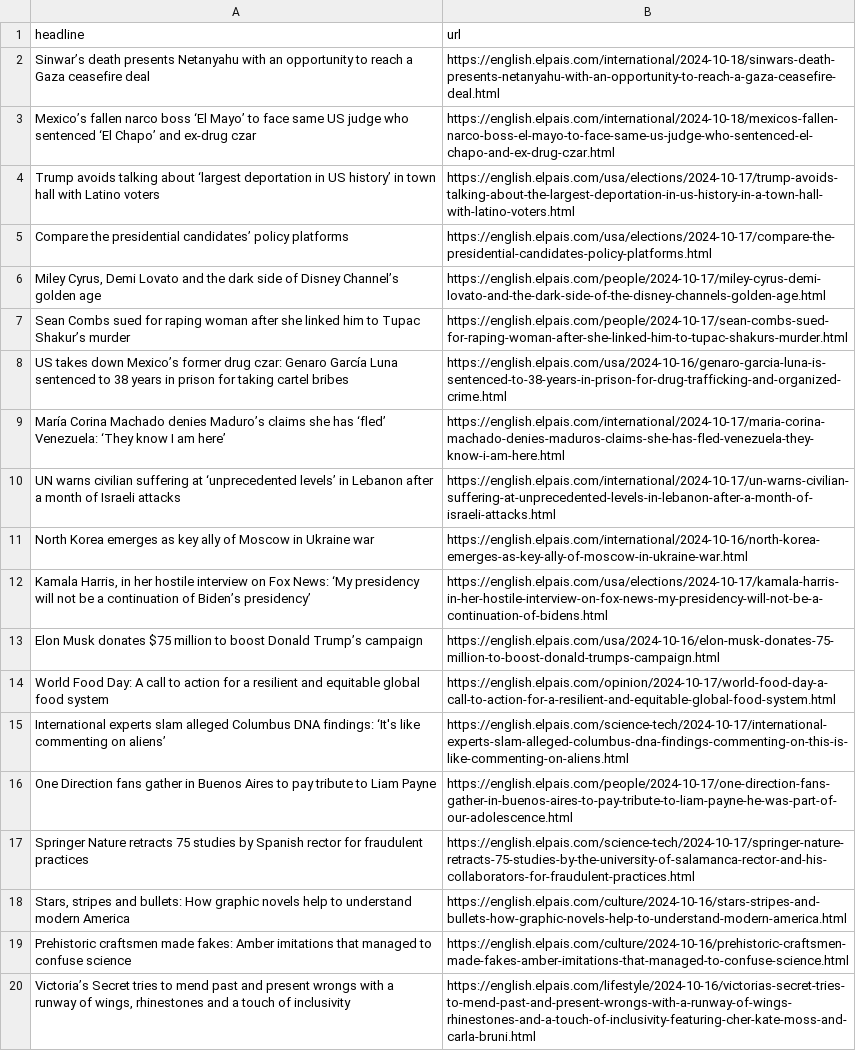
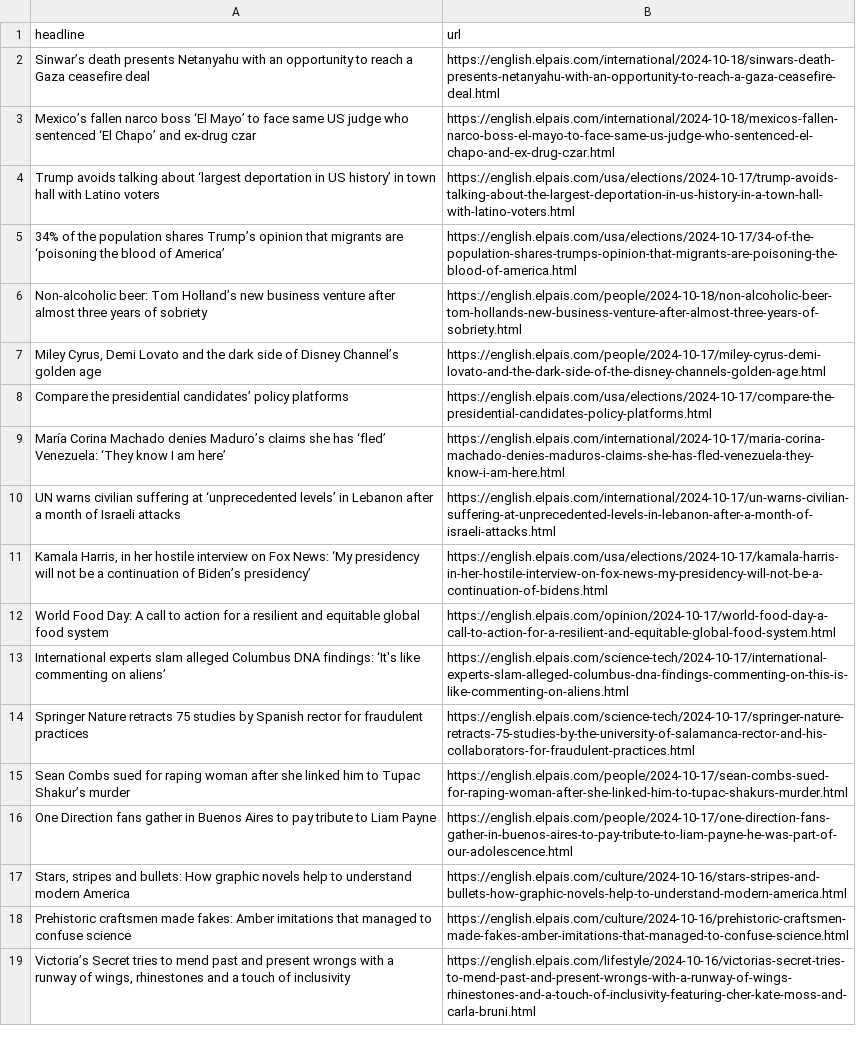
Before and after one commit to anaemepe/autoscrapper-elpais, a CSV file: headlines.csv, drawn as a sheet; only a part is shown.

```diff
--- a/headlines.csv
+++ b/headlines.csv
@@ -4,15 +4,14 @@ Mexico’s fallen narco boss ‘El Mayo’ to face same US judge who sentenced
 Trump avoids talking about ‘largest deportation in US history’ in town hall with Latino voters,https://english.elpais.com/usa/elections/2024-10-17/trump-avoids-talking-about-the-largest-deportation-in-us-history-in-a-town-hall-with-latino-voters.html
+34% of the population shares Trump’s opinion that migrants are ‘poisoning the blood of America’,https://english.elpais.com/usa/elections/2024-10-17/34-of-the-population-shares-trumps-opinion-that-migrants-are-poisoning-the-blood-of-america.html
+Non-alcoholic beer: Tom Holland’s new business venture after almost three years of sobriety,https://english.elpais.com/people/2024-10-18/non-alcoholic-beer-tom-hollands-new-business-venture-after-almost-three-years-of-sobriety.html
+"Miley Cyrus, Demi Lovato and the dark side of Disney Channel’s golden age",https://english.elpais.com/people/2024-10-17/miley-cyrus-demi-lovato-and-the-dark-side-of-the-disney-channels-golden-age.html
 Compare the presidential candidates’ policy platforms ,https://english.elpais.com/usa/elections/2024-10-17/compare-the-presidential-candidates-policy-platforms.html
-"Miley Cyrus, Demi Lovato and the dark side of Disney Channel’s golden age",https://english.elpais.com/people/2024-10-17/miley-cyrus-demi-lovato-and-the-dark-side-of-the-disney-channels-golden-age.html
-Sean Combs sued for raping woman after she linked him to Tupac Shakur’s murder,https://english.elpais.com/people/2024-10-17/sean-combs-sued-for-raping-woman-after-she-linked-him-to-tupac-shakurs-murder.html
-US takes down Mexico’s former drug czar: Genaro García Luna sentenced to 38 years in prison for taking cartel bribes,https://english.elpais.com/usa/2024-10-16/genaro-garcia-luna-is-sentenced-to-38-years-in-prison-for-drug-trafficking-and-organized-crime.html
 María Corina Machado denies Maduro’s claims she has ‘fled’ Venezuela: ‘They know I am here’,https://english.elpais.com/international/2024-10-17/maria-corina-machado-denies-maduros-claims-she-has-fled-venezuela-they-know-i-am-here.html
 UN warns civilian suffering at ‘unprecedented levels’ in Lebanon after a month of Israeli attacks,https://english.elpais.com/international/2024-10-17/un-warns-civilian-suffering-at-unprecedented-levels-in-lebanon-after-a-month-of-israeli-attacks.html
-North Korea emerges as key ally of Moscow in Ukraine war,https://english.elpais.com/international/2024-10-16/north-korea-emerges-as-key-ally-of-moscow-in-ukraine-war.html
 "Kamala Harris, in her hostile interview on Fox News: ‘My presidency will not be a continuation of Biden’s presidency’",https://english.elpais.com/usa/elections/2024-10-17/kamala-harris-in-her-hostile-interview-on-fox-news-my-presidency-will-not-be-a-continuation-of-bidens.html
-Elon Musk donates $75 million to boost Donald Trump’s campaign,https://english.elpais.com/usa/2024-10-16/elon-musk-donates-75-million-to-boost-donald-trumps-campaign.html
 World Food Day: A call to action for a resilient and equitable global food system,https://english.elpais.com/opinion/2024-10-17/world-food-day-a-call-to-action-for-a-resilient-and-equitable-global-food-system.html
 International experts slam alleged Columbus DNA findings: ‘It's like commenting on aliens’,https://english.elpais.com/science-tech/2024-10-17/international-experts-slam-alleged-columbus-dna-findings-commenting-on-this-is-like-commenting-on-aliens.html
+Springer Nature retracts 75 studies by Spanish rector for fraudulent practices,https://english.elpais.com/science-tech/2024-10-17/springer-nature-retracts-75-studies-by-the-university-of-salamanca-rector-and-his-collaborators-for-fraudulent-practices.html
+Sean Combs sued for raping woman after she linked him to Tupac Shakur’s murder,https://english.elpais.com/people/2024-10-17/sean-combs-sued-for-raping-woman-after-she-linked-him-to-tupac-shakurs-murder.html
 One Direction fans gather in Buenos Aires to pay tribute to Liam Payne,https://english.elpais.com/people/2024-10-17/one-direction-fans-gather-in-buenos-aires-to-pay-tribute-to-liam-payne-he-was-part-of-our-adolescence.html
-Springer Nature retracts 75 studies by Spanish rector for fraudulent practices,https://english.elpais.com/science-tech/2024-10-17/springer-nature-retracts-75-studies-by-the-university-of-salamanca-rector-and-his-collaborators-for-fraudulent-practices.html
 "Stars, stripes and bullets: How graphic novels help to understand modern America",https://english.elpais.com/culture/2024-10-16/stars-stripes-and-bullets-how-graphic-novels-help-to-understand-modern-america.html
```
